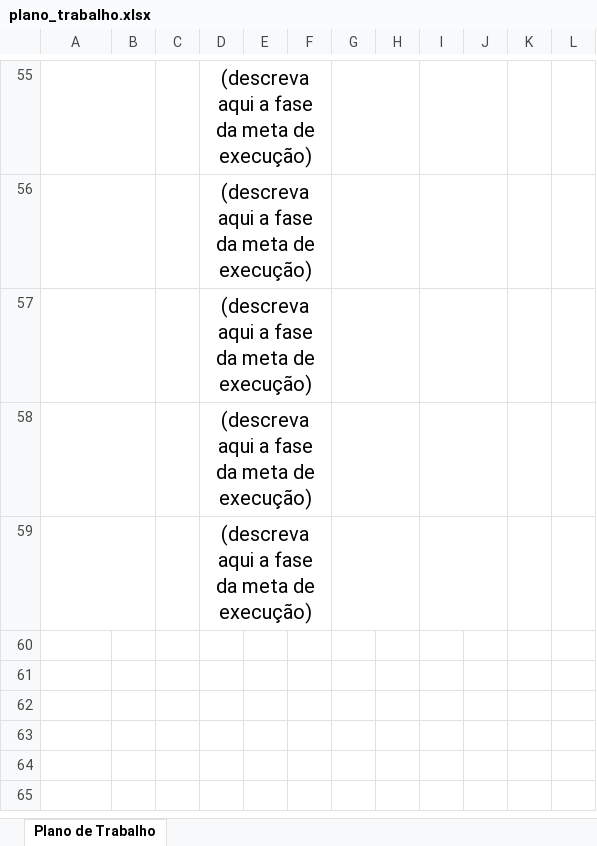
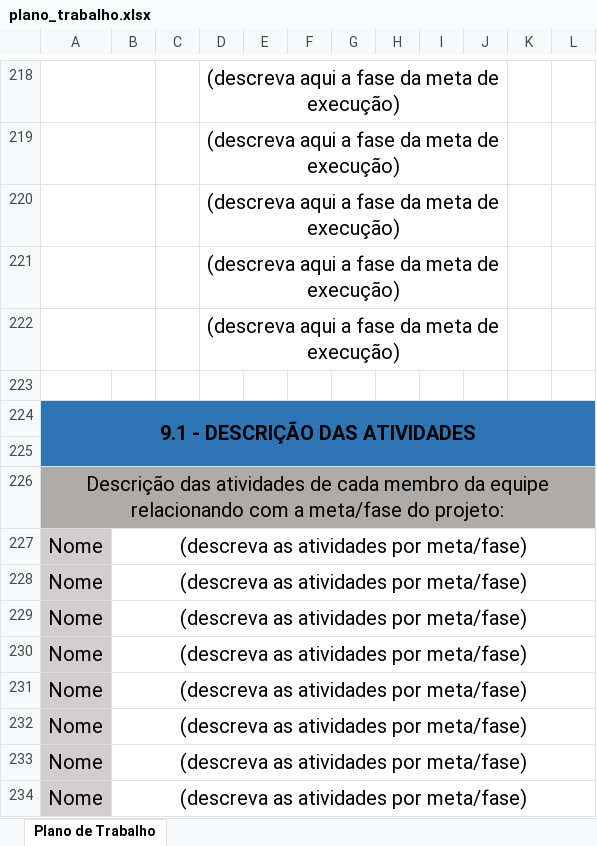
Before and after one commit to JulioMSantos/codautom, an Excel workbook: Modelos/AP/SEM/plano_trabalho.xlsx, sheet Plano de Trabalho, drawn as a sheet; only a part is shown, gaps mark what is left out; values as stored, in another font and other column widths than the file's, no borders; removed rows and columns are numbered as before the commit, all else as after; the diff covers the shown part only; the diff names each change by its address in the sheet, - before the commit and + after, or states it on an @@ line.

```diff
--- a/Modelos/AP/SEM/plano_trabalho.xlsx (sheet Plano de Trabalho)
+++ b/Modelos/AP/SEM/plano_trabalho.xlsx (sheet Plano de Trabalho)
-D55:F55 merged
+D218:J218 merged
-G55:H55 merged
-I55:J55 merged
-D56:F56 merged
+D219:J219 merged
-G56:H56 merged
-I56:J56 merged
-D57:F57 merged
+D220:J220 merged
-G57:H57 merged
-I57:J57 merged
-D58:F58 merged
+D221:J221 merged
-G58:H58 merged
-I58:J58 merged
-D59:F59 merged
+D222:J222 merged
-G59:H59 merged
-I59:J59 merged
+row 223: (empty)
+row 224: 9.1 - DESCRIÇÃO DAS ATIVIDADES
+row 225: (empty)
+row 226: Descrição das atividades de cada membro da equipe relacionando com a meta/fase do projeto:
+row 227: Nome | (descreva as atividades por meta/fase)
+row 228: Nome | (descreva as atividades por meta/fase)
+row 229: Nome | (descreva as atividades por meta/fase)
+row 230: Nome | (descreva as atividades por meta/fase)
+row 231: Nome | (descreva as atividades por meta/fase)
+row 232: Nome | (descreva as atividades por meta/fase)
+row 233: Nome | (descreva as atividades por meta/fase)
+row 234: Nome | (descreva as atividades por meta/fase)
```
Also changed, not shown: 424 added rows, 2 removed rows, 15 edited cells, cell formats and merged cells elsewhere in this sheet.
